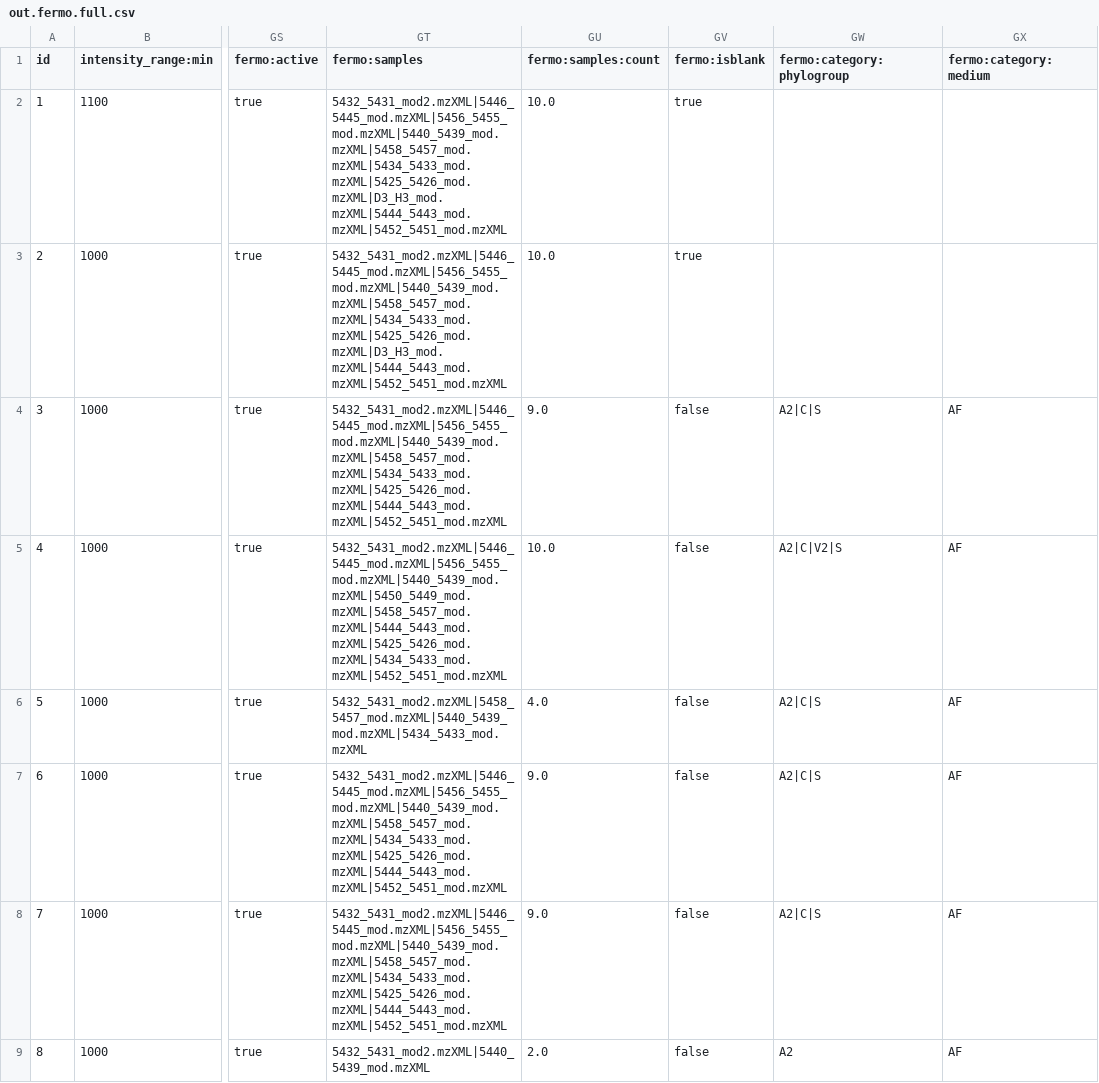
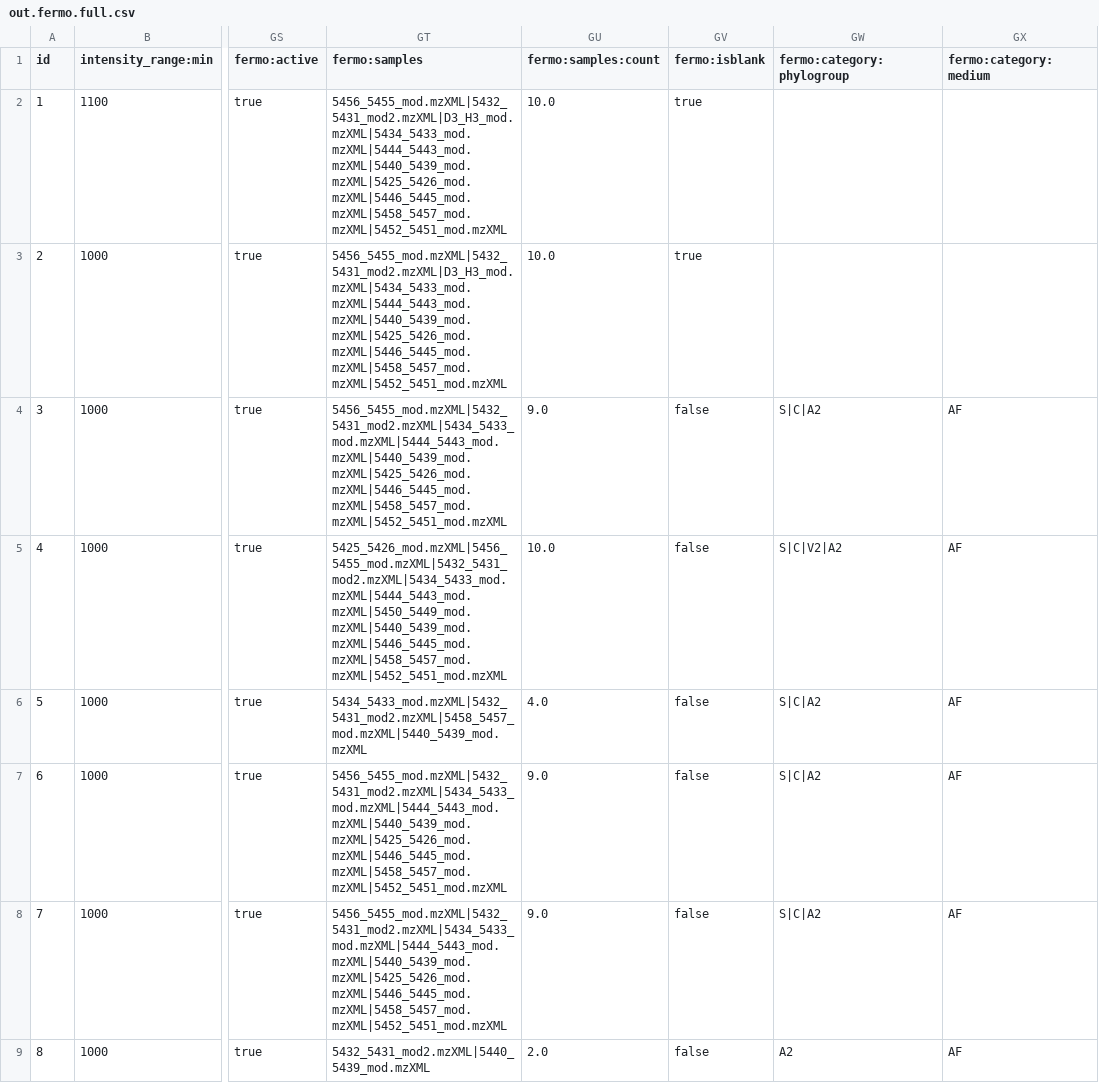
Before and after one commit to fermo-metabolomics/FERMO, a CSV file: fermo_gui/fermo_gui/upload/example3/results/out.fermo.full.csv, drawn as a sheet; only a part is shown, gaps mark what is left out; the diff covers the shown part only; the diff names each change by its address in the sheet, - before the commit and + after, or states it on an @@ line.

```diff
--- a/fermo_gui/fermo_gui/upload/example3/results/out.fermo.full.csv
+++ b/fermo_gui/fermo_gui/upload/example3/results/out.fermo.full.csv
-GT2:GT3 (fermo:samples): 5432_5431_mod2.mzXML|5446_5445_mod.mzXML|5456_5455_mod.mzXML|5440_5439_mod.mzXML|5458_5457_mod.mzXML|5434_5433_mod.mzXML|5425_5426_mod.mzXML|D3_H3_mod.mzXML|5444_5443_mod.mzXML|5452_5451_mod.mzXML
+GT2:GT3 (fermo:samples): 5456_5455_mod.mzXML|5432_5431_mod2.mzXML|D3_H3_mod.mzXML|5434_5433_mod.mzXML|5444_5443_mod.mzXML|5440_5439_mod.mzXML|5425_5426_mod.mzXML|5446_5445_mod.mzXML|5458_5457_mod.mzXML|5452_5451_mod.mzXML
-GT4 (fermo:samples): 5432_5431_mod2.mzXML|5446_5445_mod.mzXML|5456_5455_mod.mzXML|5440_5439_mod.mzXML|5458_5457_mod.mzXML|5434_5433_mod.mzXML|5425_5426_mod.mzXML|5444_5443_mod.mzXML|5452_5451_mod.mzXML
+GT4 (fermo:samples): 5456_5455_mod.mzXML|5432_5431_mod2.mzXML|5434_5433_mod.mzXML|5444_5443_mod.mzXML|5440_5439_mod.mzXML|5425_5426_mod.mzXML|5446_5445_mod.mzXML|5458_5457_mod.mzXML|5452_5451_mod.mzXML
-GW4 (fermo:category:phylogroup): A2|C|S
+GW4 (fermo:category:phylogroup): S|C|A2
-GT5 (fermo:samples): 5432_5431_mod2.mzXML|5446_5445_mod.mzXML|5456_5455_mod.mzXML|5440_5439_mod.mzXML|5450_5449_mod.mzXML|5458_5457_mod.mzXML|5444_5443_mod.mzXML|5425_5426_mod.mzXML|5434_5433_mod.mzXML|5452_5451_mod.mzXML
+GT5 (fermo:samples): 5425_5426_mod.mzXML|5456_5455_mod.mzXML|5432_5431_mod2.mzXML|5434_5433_mod.mzXML|5444_5443_mod.mzXML|5450_5449_mod.mzXML|5440_5439_mod.mzXML|5446_5445_mod.mzXML|5458_5457_mod.mzXML|5452_5451_mod.mzXML
-GW5 (fermo:category:phylogroup): A2|C|V2|S
+GW5 (fermo:category:phylogroup): S|C|V2|A2
-GT6 (fermo:samples): 5432_5431_mod2.mzXML|5458_5457_mod.mzXML|5440_5439_mod.mzXML|5434_5433_mod.mzXML
+GT6 (fermo:samples): 5434_5433_mod.mzXML|5432_5431_mod2.mzXML|5458_5457_mod.mzXML|5440_5439_mod.mzXML
-GW6:GW8 (fermo:category:phylogroup): A2|C|S
+GW6:GW8 (fermo:category:phylogroup): S|C|A2
-GT7:GT8 (fermo:samples): 5432_5431_mod2.mzXML|5446_5445_mod.mzXML|5456_5455_mod.mzXML|5440_5439_mod.mzXML|5458_5457_mod.mzXML|5434_5433_mod.mzXML|5425_5426_mod.mzXML|5444_5443_mod.mzXML|5452_5451_mod.mzXML
+GT7:GT8 (fermo:samples): 5456_5455_mod.mzXML|5432_5431_mod2.mzXML|5434_5433_mod.mzXML|5444_5443_mod.mzXML|5440_5439_mod.mzXML|5425_5426_mod.mzXML|5446_5445_mod.mzXML|5458_5457_mod.mzXML|5452_5451_mod.mzXML
```
Also changed, not shown: 48 edited cells elsewhere in this file, fermo_gui/fermo_gui/upload/example3/results/out.fermo.abbrev.csv, 14 other files.
